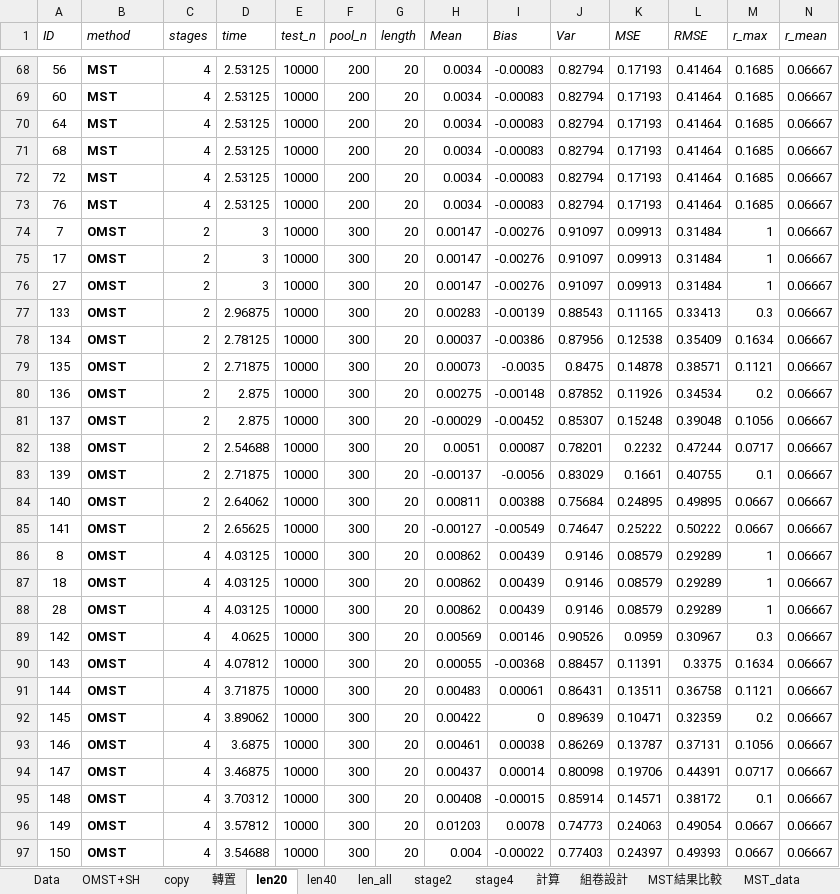
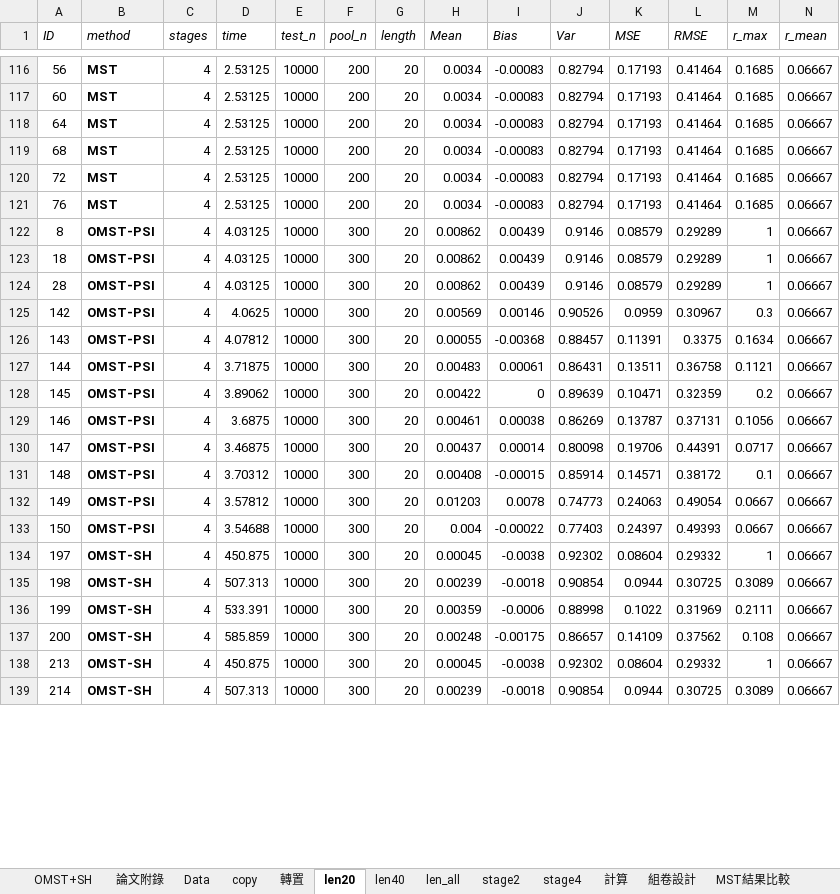
Before and after one commit to yirucode/CAT, an Excel workbook: CAT_in_R/data/MST_data.xlsx, sheet len20, drawn as a sheet; only a part is shown, gaps mark what is left out; values as stored, in another font and other column widths than the file's, no borders; removed rows and columns are numbered as before the commit, all else as after; rows hold the shown columns only; the diff covers the shown part only; the diff names each change by its address in the sheet, - before the commit and + after, or states it on an @@ line.

```diff
--- a/CAT_in_R/data/MST_data.xlsx (sheet len20)
+++ b/CAT_in_R/data/MST_data.xlsx (sheet len20)
+sheet tab: 論文附錄
@@ sheet tab order changed: OMST+SH | 論文附錄 | Data | copy | 轉置 | len20 | len40 | len_all | stage2 | stage4 | 計算 | 組卷設計 | MST結果比較 @@
-row 74: 7 | OMST | 2 | 3 | 10000 | 300 | 20 | 0.00147 | -0.00276 | 0.91097 | 0.09913 | 0.31484 | 1 | 0.06667
-row 75: 17 | OMST | 2 | 3 | 10000 | 300 | 20 | 0.00147 | -0.00276 | 0.91097 | 0.09913 | 0.31484 | 1 | 0.06667
-row 76: 27 | OMST | 2 | 3 | 10000 | 300 | 20 | 0.00147 | -0.00276 | 0.91097 | 0.09913 | 0.31484 | 1 | 0.06667
-row 77: 133 | OMST | 2 | 2.96875 | 10000 | 300 | 20 | 0.00283 | -0.00139 | 0.88543 | 0.11165 | 0.33413 | 0.3 | 0.06667
-row 78: 134 | OMST | 2 | 2.78125 | 10000 | 300 | 20 | 0.00037 | -0.00386 | 0.87956 | 0.12538 | 0.35409 | 0.1634 | 0.06667
-row 79: 135 | OMST | 2 | 2.71875 | 10000 | 300 | 20 | 0.00073 | -0.0035 | 0.8475 | 0.14878 | 0.38571 | 0.1121 | 0.06667
-row 80: 136 | OMST | 2 | 2.875 | 10000 | 300 | 20 | 0.00275 | -0.00148 | 0.87852 | 0.11926 | 0.34534 | 0.2 | 0.06667
-row 81: 137 | OMST | 2 | 2.875 | 10000 | 300 | 20 | -0.00029 | -0.00452 | 0.85307 | 0.15248 | 0.39048 | 0.1056 | 0.06667
-row 82: 138 | OMST | 2 | 2.54688 | 10000 | 300 | 20 | 0.0051 | 0.00087 | 0.78201 | 0.2232 | 0.47244 | 0.0717 | 0.06667
-row 83: 139 | OMST | 2 | 2.71875 | 10000 | 300 | 20 | -0.00137 | -0.0056 | 0.83029 | 0.1661 | 0.40755 | 0.1 | 0.06667
-row 84: 140 | OMST | 2 | 2.64062 | 10000 | 300 | 20 | 0.00811 | 0.00388 | 0.75684 | 0.24895 | 0.49895 | 0.0667 | 0.06667
-row 85: 141 | OMST | 2 | 2.65625 | 10000 | 300 | 20 | -0.00127 | -0.00549 | 0.74647 | 0.25222 | 0.50222 | 0.0667 | 0.06667
-B122:B133 (method): OMST
+B122:B133 (method): OMST-PSI
+row 134: 197 | OMST-SH | 4 | 450.875 | 10000 | 300 | 20 | 0.00045 | -0.0038 | 0.92302 | 0.08604 | 0.29332 | 1 | 0.06667
+row 135: 198 | OMST-SH | 4 | 507.313 | 10000 | 300 | 20 | 0.00239 | -0.0018 | 0.90854 | 0.0944 | 0.30725 | 0.3089 | 0.06667
+row 136: 199 | OMST-SH | 4 | 533.391 | 10000 | 300 | 20 | 0.00359 | -0.0006 | 0.88998 | 0.1022 | 0.31969 | 0.2111 | 0.06667
+row 137: 200 | OMST-SH | 4 | 585.859 | 10000 | 300 | 20 | 0.00248 | -0.00175 | 0.86657 | 0.14109 | 0.37562 | 0.108 | 0.06667
+row 138: 213 | OMST-SH | 4 | 450.875 | 10000 | 300 | 20 | 0.00045 | -0.0038 | 0.92302 | 0.08604 | 0.29332 | 1 | 0.06667
+row 139: 214 | OMST-SH | 4 | 507.313 | 10000 | 300 | 20 | 0.00239 | -0.0018 | 0.90854 | 0.0944 | 0.30725 | 0.3089 | 0.06667
```
Also changed, not shown: 54 added rows, 12 moved rows and 12 edited cells elsewhere in this sheet, sheet 轉置, sheet len40, sheet OMST+SH, sheet Data, sheet copy, formulas that keep their value, charts or pictures, 46 other files.
